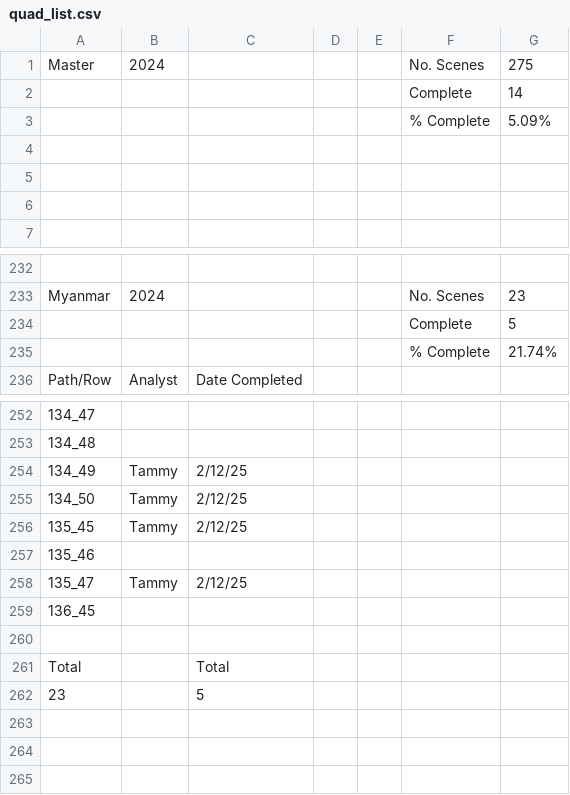
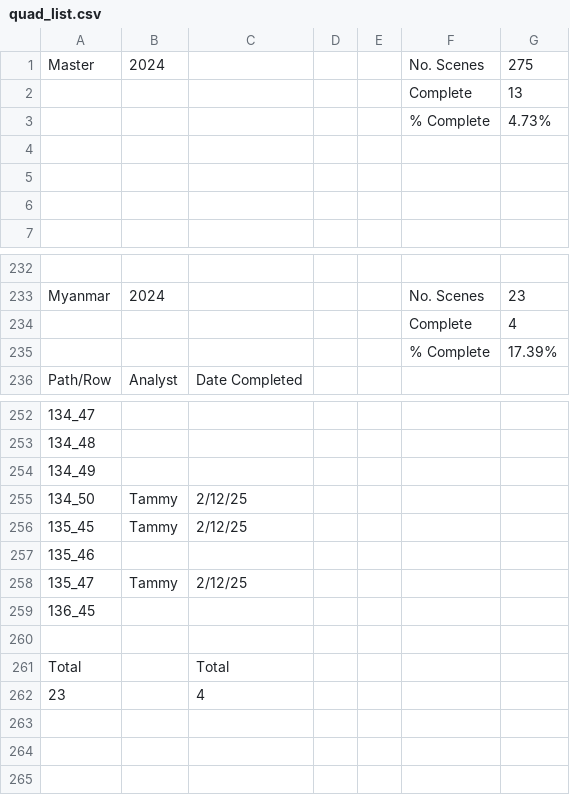
Before and after one commit to ClarkCGA/moore_phase_6, a CSV file: quad_list.csv, drawn as a sheet; only a part is shown, gaps mark what is left out; the diff names each change by its address in the sheet, - before the commit and + after, or states it on an @@ line.

Commit message:
Add files via upload

```diff
--- a/quad_list.csv
+++ b/quad_list.csv
-G2: 14
+G2: 13
-G3: 5.09%
+G3: 4.73%
-G234: 5
+G234: 4
-G235: 21.74%
+G235: 17.39%
-B254: Tammy
+B254: (empty)
-C254: 2/12/25
+C254: (empty)
-C262: 5
+C262: 4
```
